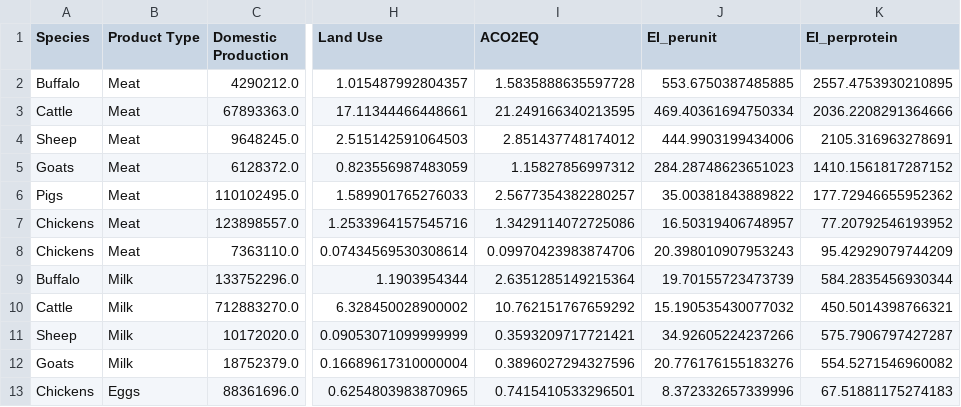
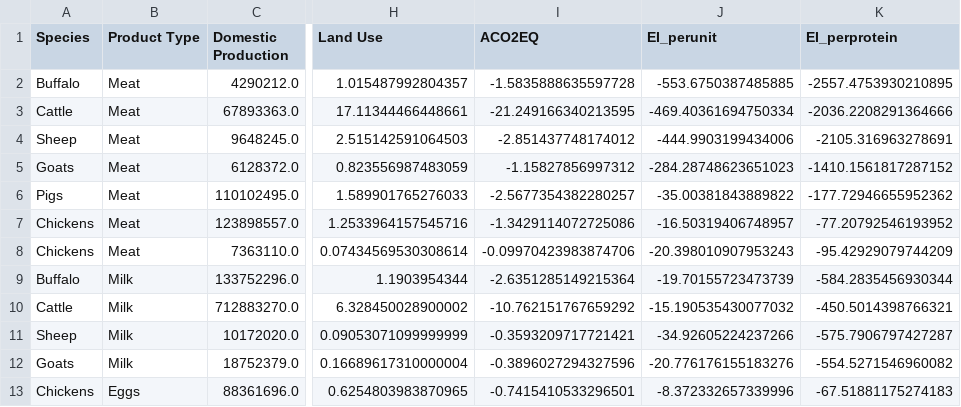
Before and after one commit to mbeisen/LivestockClimateImpact, a CSV file: Outputs/Table1.csv, drawn as a sheet; only a part is shown, gaps mark what is left out; the diff names each change by its address in the sheet, - before the commit and + after, or states it on an @@ line.

```diff
--- a/Outputs/Table1.csv
+++ b/Outputs/Table1.csv
-I2 (ACO2EQ): 1.5835888635597728
+I2 (ACO2EQ): -1.5835888635597728
-J2 (EI_perunit): 553.6750387485885
+J2 (EI_perunit): -553.6750387485885
-K2 (EI_perprotein): 2557.4753930210895
+K2 (EI_perprotein): -2557.4753930210895
-I3 (ACO2EQ): 21.249166340213595
+I3 (ACO2EQ): -21.249166340213595
-J3 (EI_perunit): 469.40361694750334
+J3 (EI_perunit): -469.40361694750334
-K3 (EI_perprotein): 2036.2208291364666
+K3 (EI_perprotein): -2036.2208291364666
-I4 (ACO2EQ): 2.851437748174012
+I4 (ACO2EQ): -2.851437748174012
-J4 (EI_perunit): 444.9903199434006
+J4 (EI_perunit): -444.9903199434006
-K4 (EI_perprotein): 2105.316963278691
+K4 (EI_perprotein): -2105.316963278691
-I5 (ACO2EQ): 1.15827856997312
+I5 (ACO2EQ): -1.15827856997312
-J5 (EI_perunit): 284.28748623651023
+J5 (EI_perunit): -284.28748623651023
-K5 (EI_perprotein): 1410.1561817287152
+K5 (EI_perprotein): -1410.1561817287152
-I6 (ACO2EQ): 2.5677354382280257
+I6 (ACO2EQ): -2.5677354382280257
-J6 (EI_perunit): 35.00381843889822
+J6 (EI_perunit): -35.00381843889822
-K6 (EI_perprotein): 177.72946655952362
+K6 (EI_perprotein): -177.72946655952362
-I7 (ACO2EQ): 1.3429114072725086
+I7 (ACO2EQ): -1.3429114072725086
-J7 (EI_perunit): 16.50319406748957
+J7 (EI_perunit): -16.50319406748957
-K7 (EI_perprotein): 77.20792546193952
+K7 (EI_perprotein): -77.20792546193952
-I8 (ACO2EQ): 0.09970423983874706
+I8 (ACO2EQ): -0.09970423983874706
-J8 (EI_perunit): 20.398010907953243
+J8 (EI_perunit): -20.398010907953243
-K8 (EI_perprotein): 95.42929079744209
+K8 (EI_perprotein): -95.42929079744209
-I9 (ACO2EQ): 2.6351285149215364
+I9 (ACO2EQ): -2.6351285149215364
-J9 (EI_perunit): 19.70155723473739
+J9 (EI_perunit): -19.70155723473739
-K9 (EI_perprotein): 584.2835456930344
+K9 (EI_perprotein): -584.2835456930344
-I10 (ACO2EQ): 10.762151767659292
+I10 (ACO2EQ): -10.762151767659292
-J10 (EI_perunit): 15.190535430077032
+J10 (EI_perunit): -15.190535430077032
-K10 (EI_perprotein): 450.5014398766321
+K10 (EI_perprotein): -450.5014398766321
-I11 (ACO2EQ): 0.3593209717721421
+I11 (ACO2EQ): -0.3593209717721421
-J11 (EI_perunit): 34.92605224237266
+J11 (EI_perunit): -34.92605224237266
-K11 (EI_perprotein): 575.7906797427287
+K11 (EI_perprotein): -575.7906797427287
-I12 (ACO2EQ): 0.3896027294327596
+I12 (ACO2EQ): -0.3896027294327596
-J12 (EI_perunit): 20.776176155183276
+J12 (EI_perunit): -20.776176155183276
-K12 (EI_perprotein): 554.5271546960082
+K12 (EI_perprotein): -554.5271546960082
-I13 (ACO2EQ): 0.7415410533296501
+I13 (ACO2EQ): -0.7415410533296501
-J13 (EI_perunit): 8.372332657339996
+J13 (EI_perunit): -8.372332657339996
-K13 (EI_perprotein): 67.51881175274183
+K13 (EI_perprotein): -67.51881175274183
```
Also changed, not shown: 51 other files.
